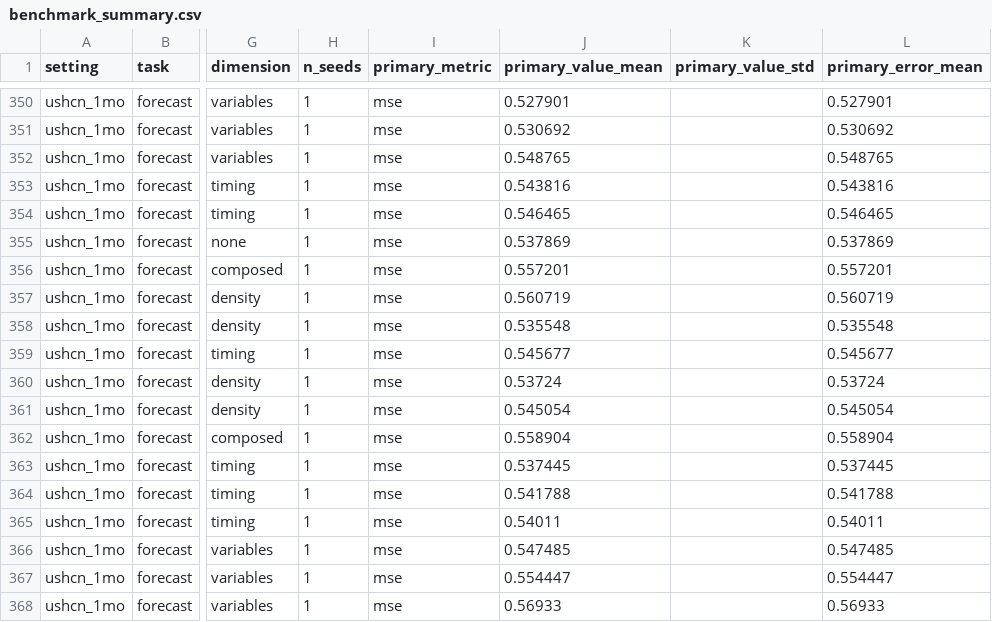
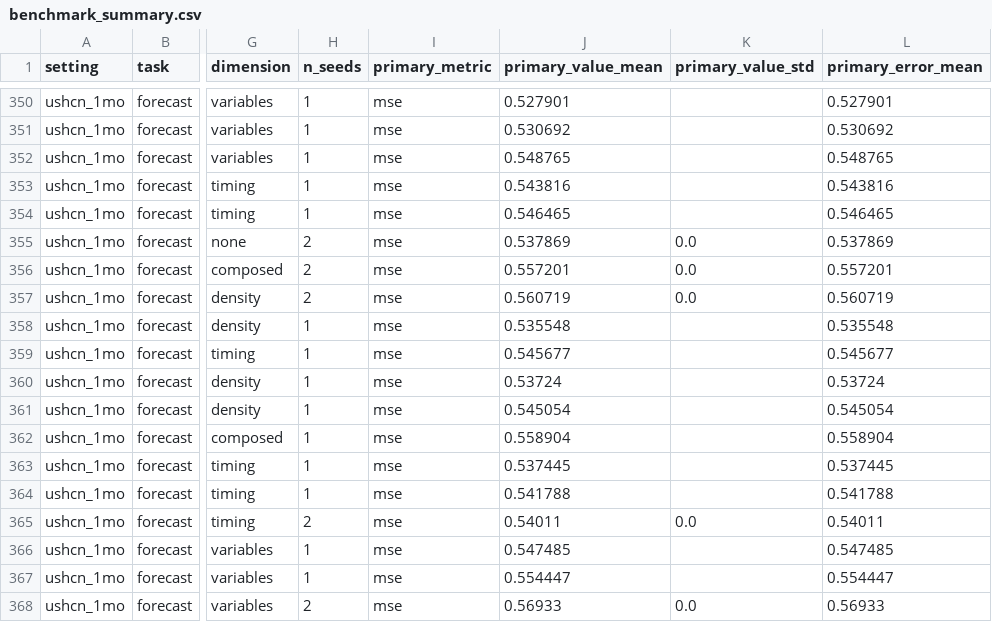
Before and after one commit to anhkiet07/Opera, a CSV file: results/benchmark_summary.csv, drawn as a sheet; only a part is shown, gaps mark what is left out; the diff names each change by its address in the sheet, - before the commit and + after, or states it on an @@ line.

```diff
--- a/results/benchmark_summary.csv
+++ b/results/benchmark_summary.csv
-H355:H357 (n_seeds): 1
+H355:H357 (n_seeds): 2
-K355:K357 (primary_value_std): (empty)
+K355:K357 (primary_value_std): 0.0
-H365 (n_seeds): 1
+H365 (n_seeds): 2
-K365 (primary_value_std): (empty)
+K365 (primary_value_std): 0.0
-H368 (n_seeds): 1
+H368 (n_seeds): 2
-K368 (primary_value_std): (empty)
+K368 (primary_value_std): 0.0
```
Also changed, not shown: results/benchmark.csv, results/benchmark_curated.csv, 1 other file.
